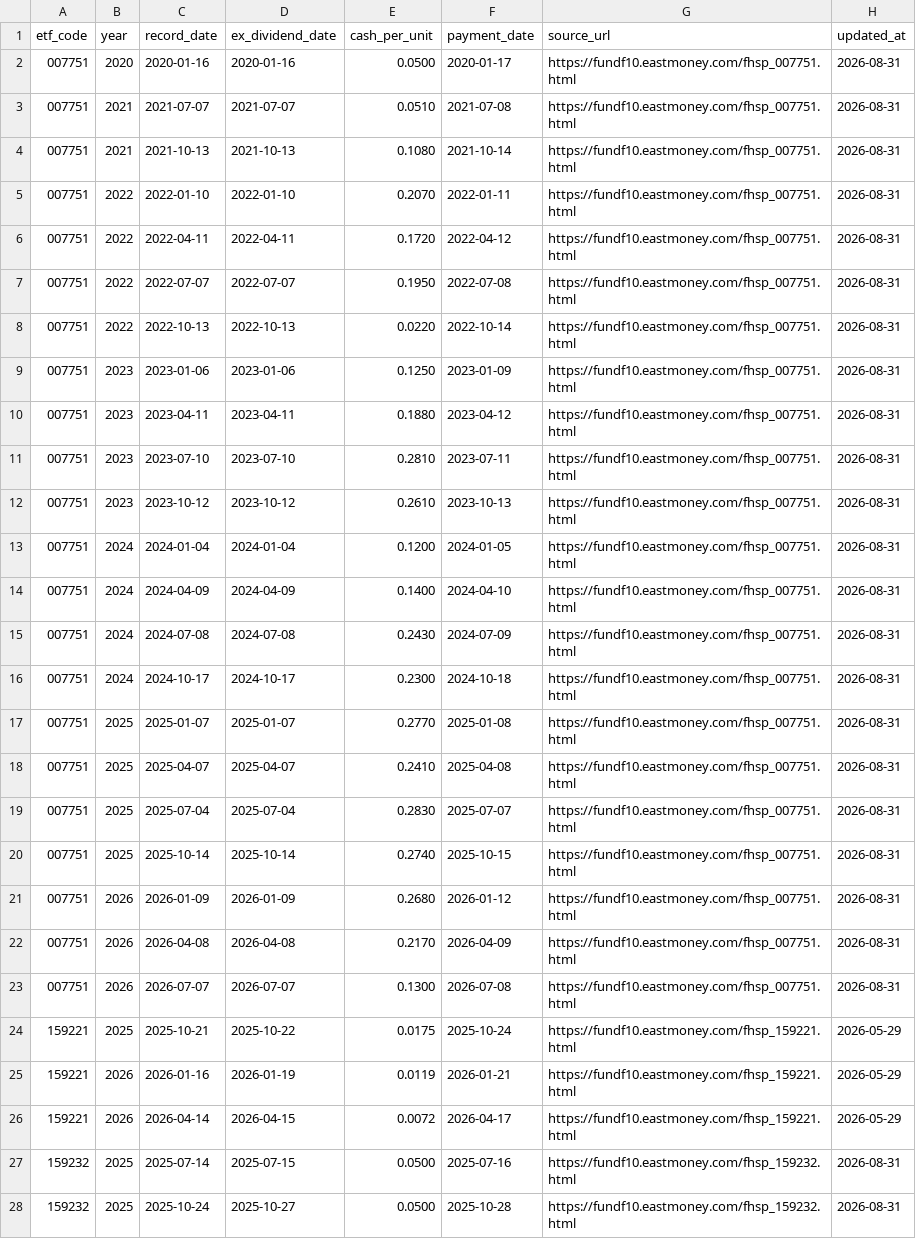
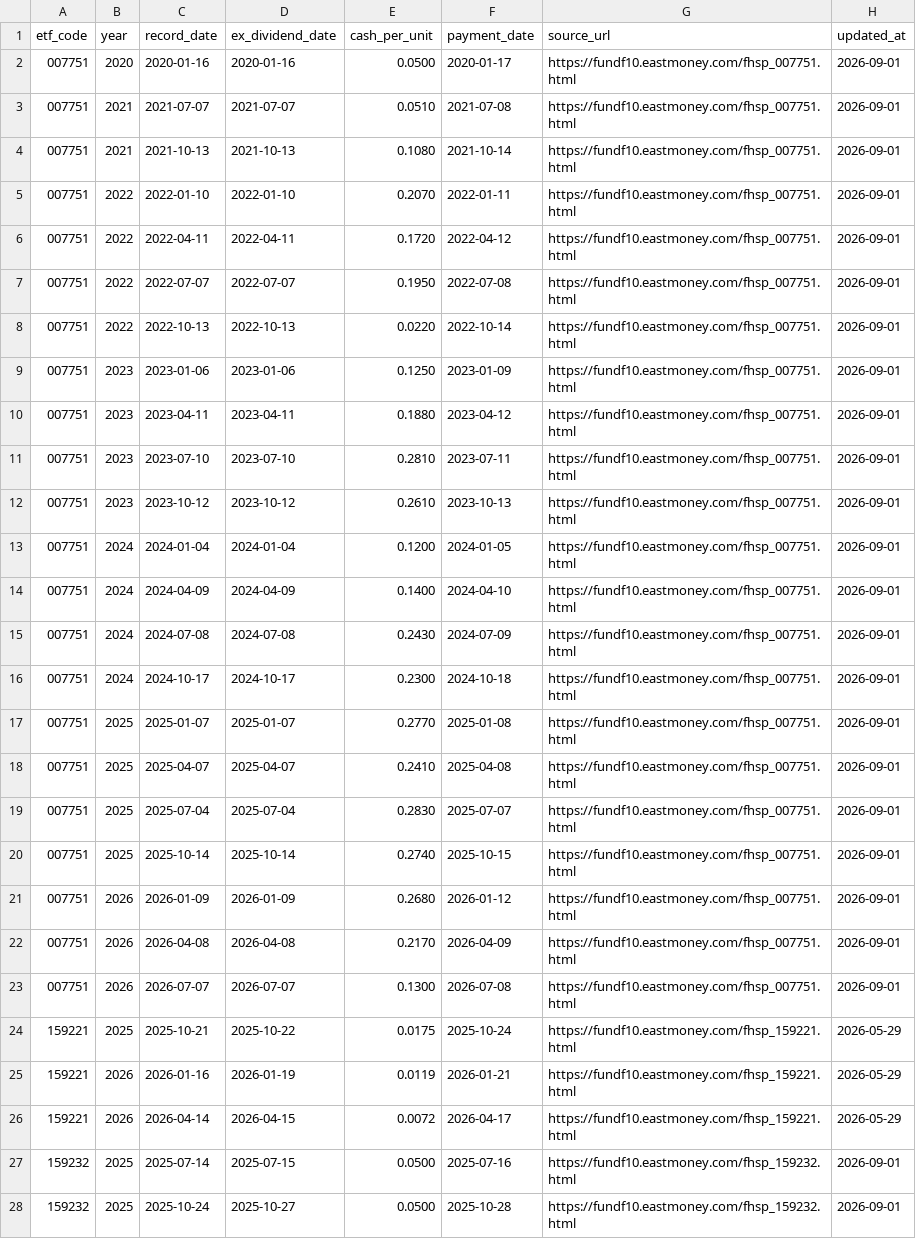
Before and after one commit to shirleynju80-max/NewHL, a CSV file: public/data/etf_dividends.csv, drawn as a sheet; only a part is shown; the diff covers the shown part only.

```diff
--- a/public/data/etf_dividends.csv
+++ b/public/data/etf_dividends.csv
@@ -1,24 +1,24 @@
 etf_code,year,record_date,ex_dividend_date,cash_per_unit,payment_date,source_url,updated_at
-007751,2020,2020-01-16,2020-01-16,0.0500,2020-01-17,https://fundf10.eastmoney.com/fhsp_007751.html,2026-08-31
-007751,2021,2021-07-07,2021-07-07,0.0510,2021-07-08,https://fundf10.eastmoney.com/fhsp_007751.html,2026-08-31
-007751,2021,2021-10-13,2021-10-13,0.1080,2021-10-14,https://fundf10.eastmoney.com/fhsp_007751.html,2026-08-31
-007751,2022,2022-01-10,2022-01-10,0.2070,2022-01-11,https://fundf10.eastmoney.com/fhsp_007751.html,2026-08-31
-007751,2022,2022-04-11,2022-04-11,0.1720,2022-04-12,https://fundf10.eastmoney.com/fhsp_007751.html,2026-08-31
-007751,2022,2022-07-07,2022-07-07,0.1950,2022-07-08,https://fundf10.eastmoney.com/fhsp_007751.html,2026-08-31
-007751,2022,2022-10-13,2022-10-13,0.0220,2022-10-14,https://fundf10.eastmoney.com/fhsp_007751.html,2026-08-31
-007751,2023,2023-01-06,2023-01-06,0.1250,2023-01-09,https://fundf10.eastmoney.com/fhsp_007751.html,2026-08-31
-007751,2023,2023-04-11,2023-04-11,0.1880,2023-04-12,https://fundf10.eastmoney.com/fhsp_007751.html,2026-08-31
-007751,2023,2023-07-10,2023-07-10,0.2810,2023-07-11,https://fundf10.eastmoney.com/fhsp_007751.html,2026-08-31
-007751,2023,2023-10-12,2023-10-12,0.2610,2023-10-13,https://fundf10.eastmoney.com/fhsp_007751.html,2026-08-31
-007751,2024,2024-01-04,2024-01-04,0.1200,2024-01-05,https://fundf10.eastmoney.com/fhsp_007751.html,2026-08-31
-007751,2024,2024-04-09,2024-04-09,0.1400,2024-04-10,https://fundf10.eastmoney.com/fhsp_007751.html,2026-08-31
-007751,2024,2024-07-08,2024-07-08,0.2430,2024-07-09,https://fundf10.eastmoney.com/fhsp_007751.html,2026-08-31
-007751,2024,2024-10-17,2024-10-17,0.2300,2024-10-18,https://fundf10.eastmoney.com/fhsp_007751.html,2026-08-31
-007751,2025,2025-01-07,2025-01-07,0.2770,2025-01-08,https://fundf10.eastmoney.com/fhsp_007751.html,2026-08-31
-007751,2025,2025-04-07,2025-04-07,0.2410,2025-04-08,https://fundf10.eastmoney.com/fhsp_007751.html,2026-08-31
-007751,2025,2025-07-04,2025-07-04,0.2830,2025-07-07,https://fundf10.eastmoney.com/fhsp_007751.html,2026-08-31
-007751,2025,2025-10-14,2025-10-14,0.2740,2025-10-15,https://fundf10.eastmoney.com/fhsp_007751.html,2026-08-31
-007751,2026,2026-01-09,2026-01-09,0.2680,2026-01-12,https://fundf10.eastmoney.com/fhsp_007751.html,2026-08-31
-007751,2026,2026-04-08,2026-04-08,0.2170,2026-04-09,https://fundf10.eastmoney.com/fhsp_007751.html,2026-08-31
-007751,2026,2026-07-07,2026-07-07,0.1300,2026-07-08,https://fundf10.eastmoney.com/fhsp_007751.html,2026-08-31
+007751,2020,2020-01-16,2020-01-16,0.0500,2020-01-17,https://fundf10.eastmoney.com/fhsp_007751.html,2026-09-01
+007751,2021,2021-07-07,2021-07-07,0.0510,2021-07-08,https://fundf10.eastmoney.com/fhsp_007751.html,2026-09-01
+007751,2021,2021-10-13,2021-10-13,0.1080,2021-10-14,https://fundf10.eastmoney.com/fhsp_007751.html,2026-09-01
+007751,2022,2022-01-10,2022-01-10,0.2070,2022-01-11,https://fundf10.eastmoney.com/fhsp_007751.html,2026-09-01
+007751,2022,2022-04-11,2022-04-11,0.1720,2022-04-12,https://fundf10.eastmoney.com/fhsp_007751.html,2026-09-01
+007751,2022,2022-07-07,2022-07-07,0.1950,2022-07-08,https://fundf10.eastmoney.com/fhsp_007751.html,2026-09-01
+007751,2022,2022-10-13,2022-10-13,0.0220,2022-10-14,https://fundf10.eastmoney.com/fhsp_007751.html,2026-09-01
+007751,2023,2023-01-06,2023-01-06,0.1250,2023-01-09,https://fundf10.eastmoney.com/fhsp_007751.html,2026-09-01
+007751,2023,2023-04-11,2023-04-11,0.1880,2023-04-12,https://fundf10.eastmoney.com/fhsp_007751.html,2026-09-01
+007751,2023,2023-07-10,2023-07-10,0.2810,2023-07-11,https://fundf10.eastmoney.com/fhsp_007751.html,2026-09-01
+007751,2023,2023-10-12,2023-10-12,0.2610,2023-10-13,https://fundf10.eastmoney.com/fhsp_007751.html,2026-09-01
+007751,2024,2024-01-04,2024-01-04,0.1200,2024-01-05,https://fundf10.eastmoney.com/fhsp_007751.html,2026-09-01
+007751,2024,2024-04-09,2024-04-09,0.1400,2024-04-10,https://fundf10.eastmoney.com/fhsp_007751.html,2026-09-01
+007751,2024,2024-07-08,2024-07-08,0.2430,2024-07-09,https://fundf10.eastmoney.com/fhsp_007751.html,2026-09-01
+007751,2024,2024-10-17,2024-10-17,0.2300,2024-10-18,https://fundf10.eastmoney.com/fhsp_007751.html,2026-09-01
+007751,2025,2025-01-07,2025-01-07,0.2770,2025-01-08,https://fundf10.eastmoney.com/fhsp_007751.html,2026-09-01
+007751,2025,2025-04-07,2025-04-07,0.2410,2025-04-08,https://fundf10.eastmoney.com/fhsp_007751.html,2026-09-01
+007751,2025,2025-07-04,2025-07-04,0.2830,2025-07-07,https://fundf10.eastmoney.com/fhsp_007751.html,2026-09-01
+007751,2025,2025-10-14,2025-10-14,0.2740,2025-10-15,https://fundf10.eastmoney.com/fhsp_007751.html,2026-09-01
+007751,2026,2026-01-09,2026-01-09,0.2680,2026-01-12,https://fundf10.eastmoney.com/fhsp_007751.html,2026-09-01
+007751,2026,2026-04-08,2026-04-08,0.2170,2026-04-09,https://fundf10.eastmoney.com/fhsp_007751.html,2026-09-01
+007751,2026,2026-07-07,2026-07-07,0.1300,2026-07-08,https://fundf10.eastmoney.com/fhsp_007751.html,2026-09-01
 159221,2025,2025-10-21,2025-10-22,0.0175,2025-10-24,https://fundf10.eastmoney.com/fhsp_159221.html,2026-05-29
@@ -26,3 +26,3 @@ etf_code,year,record_date,ex_dividend_date,cash_per_unit,payment_date,source_url
 159221,2026,2026-04-14,2026-04-15,0.0072,2026-04-17,https://fundf10.eastmoney.com/fhsp_159221.html,2026-05-29
-159232,2025,2025-07-14,2025-07-15,0.0500,2025-07-16,https://fundf10.eastmoney.com/fhsp_159232.html,2026-08-31
-159232,2025,2025-10-24,2025-10-27,0.0500,2025-10-28,https://fundf10.eastmoney.com/fhsp_159232.html,2026-08-31
+159232,2025,2025-07-14,2025-07-15,0.0500,2025-07-16,https://fundf10.eastmoney.com/fhsp_159232.html,2026-09-01
+159232,2025,2025-10-24,2025-10-27,0.0500,2025-10-28,https://fundf10.eastmoney.com/fhsp_159232.html,2026-09-01
```
Also changed, not shown: 122 edited cells elsewhere in this file, public/data/barsmore.csv, 1 other file.
